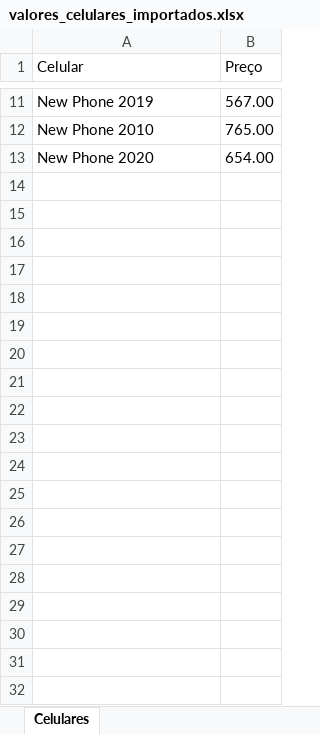
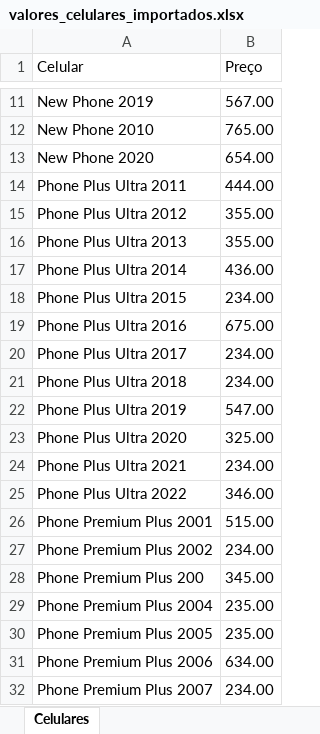
Before and after one commit to carlosrodriguesjf/projeto-webscraping, an Excel workbook: valores_celulares_importados.xlsx, sheet Celulares, drawn as a sheet; only a part is shown, gaps mark what is left out; values as stored, in another font and other column widths than the file's, no borders; the diff covers the shown part only; the diff names each change by its address in the sheet, - before the commit and + after, or states it on an @@ line.

```diff
--- a/valores_celulares_importados.xlsx (sheet Celulares)
+++ b/valores_celulares_importados.xlsx (sheet Celulares)
+row 14: Phone Plus Ultra 2011 | 444.00
+row 15: Phone Plus Ultra 2012 | 355.00
+row 16: Phone Plus Ultra 2013 | 355.00
+row 17: Phone Plus Ultra 2014 | 436.00
+row 18: Phone Plus Ultra 2015 | 234.00
+row 19: Phone Plus Ultra 2016 | 675.00
+row 20: Phone Plus Ultra 2017 | 234.00
+row 21: Phone Plus Ultra 2018 | 234.00
+row 22: Phone Plus Ultra 2019 | 547.00
+row 23: Phone Plus Ultra 2020 | 325.00
+row 24: Phone Plus Ultra 2021 | 234.00
+row 25: Phone Plus Ultra 2022 | 346.00
+row 26: Phone Premium Plus 2001 | 515.00
+row 27: Phone Premium Plus 2002 | 234.00
+row 28: Phone Premium Plus 200 | 345.00
+row 29: Phone Premium Plus 2004 | 235.00
+row 30: Phone Premium Plus 2005 | 235.00
+row 31: Phone Premium Plus 2006 | 634.00
+row 32: Phone Premium Plus 2007 | 234.00
```
Also changed, not shown: 29 added rows elsewhere in this sheet, 2 other files.
